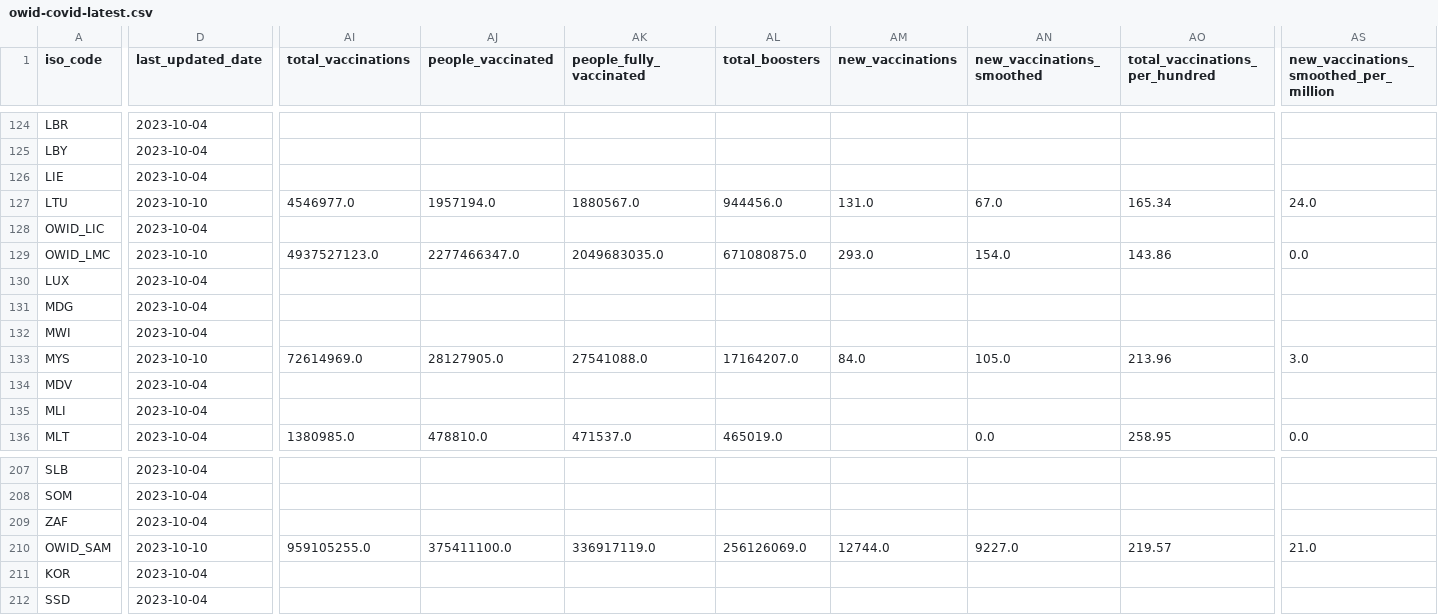
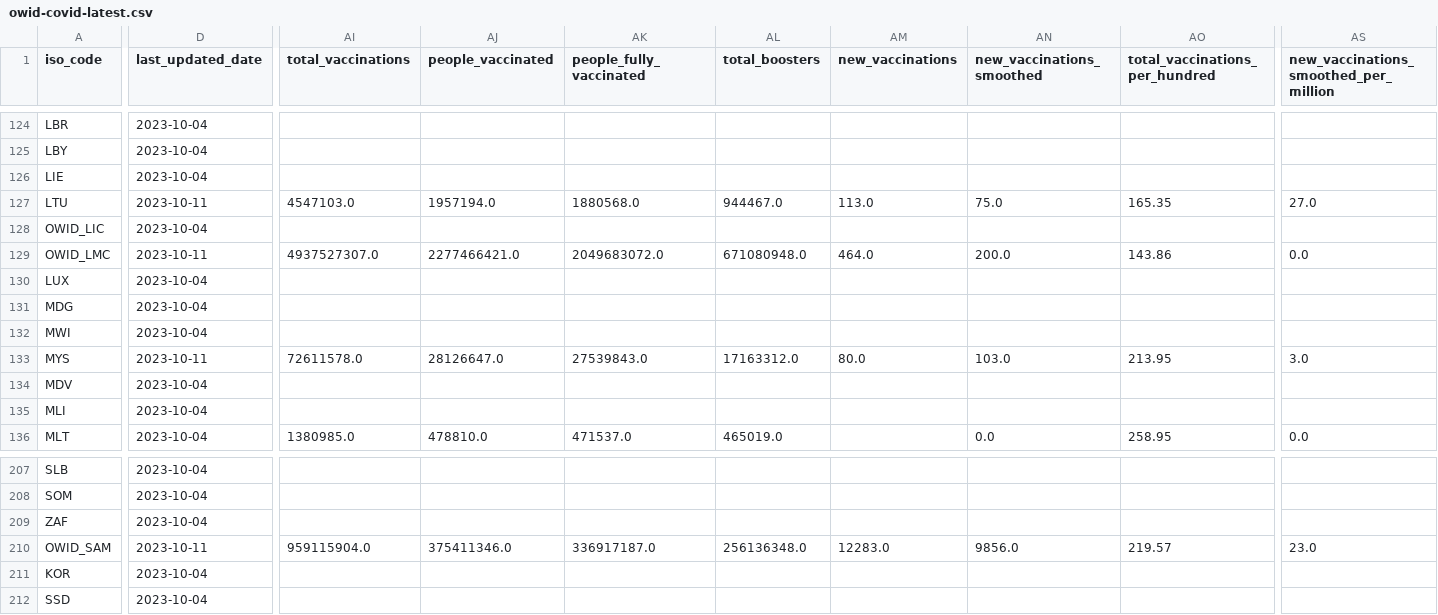
Before and after one commit to spielplatzz/owid-covid-19-data, a CSV file: public/data/latest/owid-covid-latest.csv, drawn as a sheet; only a part is shown, gaps mark what is left out; the diff covers the shown part only; the diff names each change by its address in the sheet, - before the commit and + after, or states it on an @@ line.

Commit message:
data(megafile): automated update

```diff
--- a/public/data/latest/owid-covid-latest.csv
+++ b/public/data/latest/owid-covid-latest.csv
-D127 (last_updated_date): 2023-10-10
+D127 (last_updated_date): 2023-10-11
-AI127 (total_vaccinations): 4546977.0
+AI127 (total_vaccinations): 4547103.0
-AK127 (people_fully_vaccinated): 1880567.0
+AK127 (people_fully_vaccinated): 1880568.0
-AL127 (total_boosters): 944456.0
+AL127 (total_boosters): 944467.0
-AM127 (new_vaccinations): 131.0
+AM127 (new_vaccinations): 113.0
-AN127 (new_vaccinations_smoothed): 67.0
+AN127 (new_vaccinations_smoothed): 75.0
-AO127 (total_vaccinations_per_hundred): 165.34
+AO127 (total_vaccinations_per_hundred): 165.35
-AS127: 24.0
+AS127: 27.0
-D129 (last_updated_date): 2023-10-10
+D129 (last_updated_date): 2023-10-11
-AI129 (total_vaccinations): 4937527123.0
+AI129 (total_vaccinations): 4937527307.0
-AJ129 (people_vaccinated): 2277466347.0
+AJ129 (people_vaccinated): 2277466421.0
-AK129 (people_fully_vaccinated): 2049683035.0
+AK129 (people_fully_vaccinated): 2049683072.0
-AL129 (total_boosters): 671080875.0
+AL129 (total_boosters): 671080948.0
-AM129 (new_vaccinations): 293.0
+AM129 (new_vaccinations): 464.0
-AN129 (new_vaccinations_smoothed): 154.0
+AN129 (new_vaccinations_smoothed): 200.0
-D133 (last_updated_date): 2023-10-10
+D133 (last_updated_date): 2023-10-11
-AI133 (total_vaccinations): 72614969.0
+AI133 (total_vaccinations): 72611578.0
-AJ133 (people_vaccinated): 28127905.0
+AJ133 (people_vaccinated): 28126647.0
-AK133 (people_fully_vaccinated): 27541088.0
+AK133 (people_fully_vaccinated): 27539843.0
-AL133 (total_boosters): 17164207.0
+AL133 (total_boosters): 17163312.0
-AM133 (new_vaccinations): 84.0
+AM133 (new_vaccinations): 80.0
-AN133 (new_vaccinations_smoothed): 105.0
+AN133 (new_vaccinations_smoothed): 103.0
-AO133 (total_vaccinations_per_hundred): 213.96
+AO133 (total_vaccinations_per_hundred): 213.95
-D210 (last_updated_date): 2023-10-10
+D210 (last_updated_date): 2023-10-11
-AI210 (total_vaccinations): 959105255.0
+AI210 (total_vaccinations): 959115904.0
-AJ210 (people_vaccinated): 375411100.0
+AJ210 (people_vaccinated): 375411346.0
-AK210 (people_fully_vaccinated): 336917119.0
+AK210 (people_fully_vaccinated): 336917187.0
-AL210 (total_boosters): 256126069.0
+AL210 (total_boosters): 256136348.0
-AM210 (new_vaccinations): 12744.0
+AM210 (new_vaccinations): 12283.0
-AN210 (new_vaccinations_smoothed): 9227.0
+AN210 (new_vaccinations_smoothed): 9856.0
-AS210: 21.0
+AS210: 23.0
```
Also changed, not shown: 123 edited cells elsewhere in this file, 10 other files.
